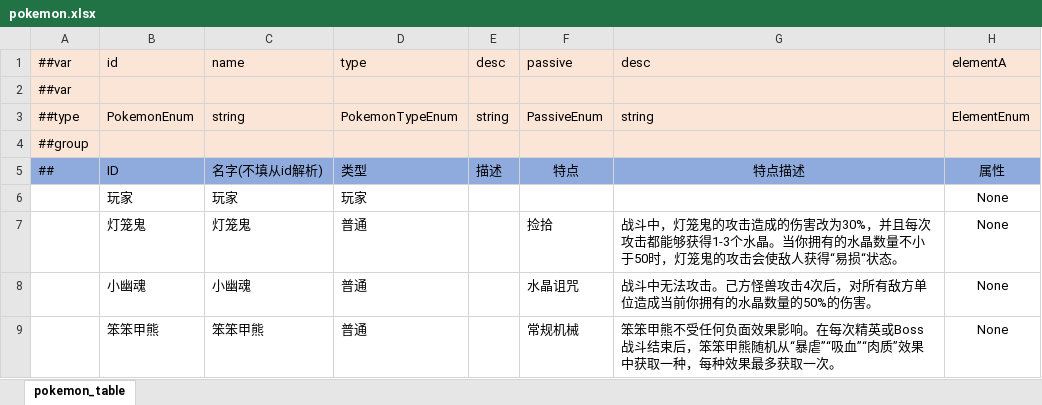
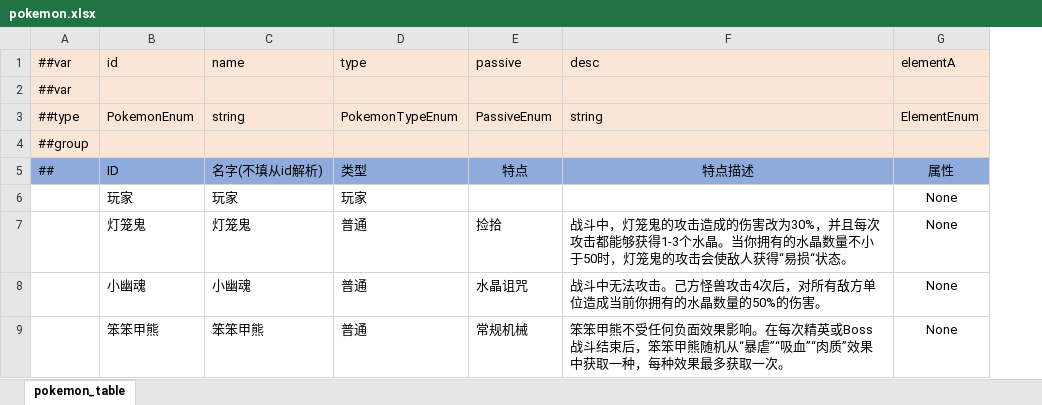
Before and after one commit to Unity-Devlop/Project-SS, an Excel workbook: Excel/Datas/pokemon.xlsx, sheet pokemon_table, drawn as a sheet; only a part is shown; values as stored, in another font and other column widths than the file's, no borders; the diff names each change by its address in the sheet, - before the commit and + after, or states it on an @@ line.

```diff
--- a/Excel/Datas/pokemon.xlsx (sheet pokemon_table)
+++ b/Excel/Datas/pokemon.xlsx (sheet pokemon_table)
-column E (desc), rows 3-5: string |  | 描述
```
Also changed, not shown: Excel/Datas/buff.xlsx, 7 other files.
